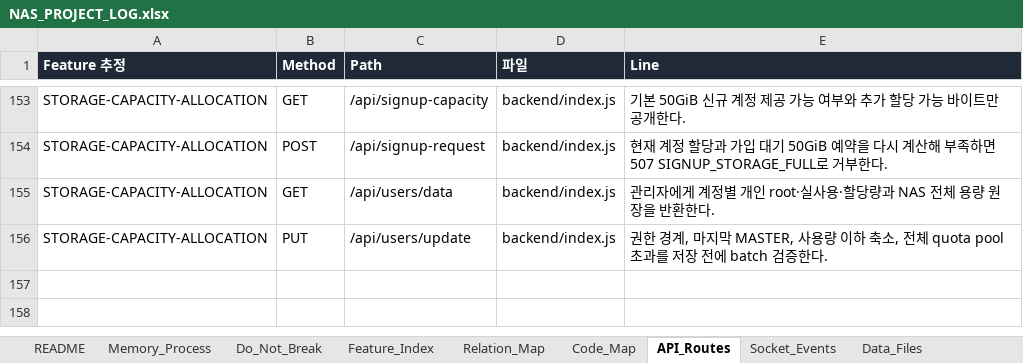
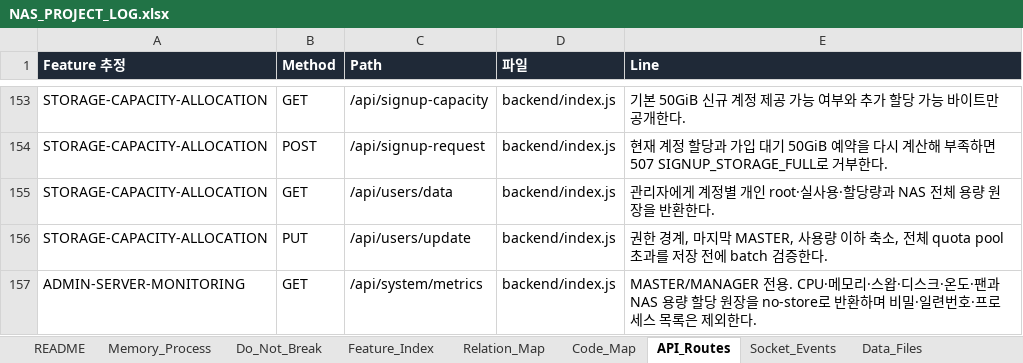
Before and after one commit to CLim020924/NAS_dev, an Excel workbook: docs/NAS_PROJECT_LOG.xlsx, sheet API_Routes, drawn as a sheet; only a part is shown, gaps mark what is left out; values as stored, in another font and other column widths than the file's, no borders; the diff names each change by its address in the sheet, - before the commit and + after, or states it on an @@ line.

Commit message:
feat: add admin server resource dashboard

```diff
--- a/docs/NAS_PROJECT_LOG.xlsx (sheet API_Routes)
+++ b/docs/NAS_PROJECT_LOG.xlsx (sheet API_Routes)
+row 157: ADMIN-SERVER-MONITORING | GET | /api/system/metrics | backend/index.js | MASTER/MANAGER 전용. CPU·메모리·스왑·디스크·온도·팬과 NAS 용량 할당 원장을 no-store로 반환하며 비밀·일련번호·프로세스 목록은 제외한다.
```
Also changed, not shown: sheet Patch_Log, sheet Generated_Check, sheet Feature_Index, sheet Network_Config, sheet Relation_Map, sheet Do_Not_Break, 2 more sheets, 6 other files.
